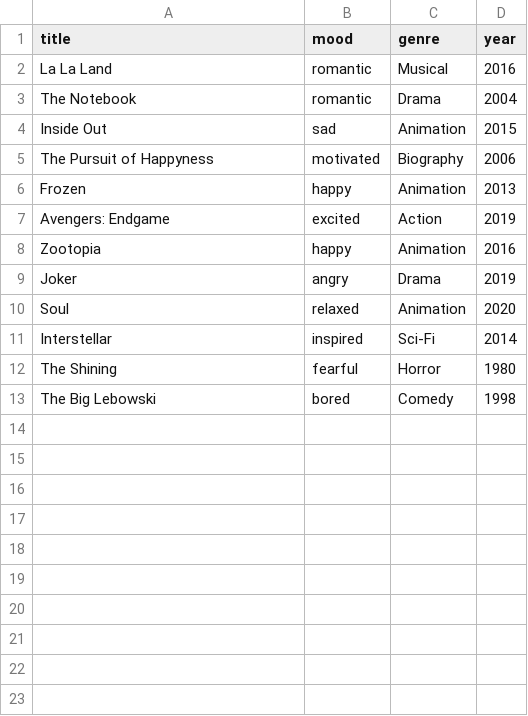
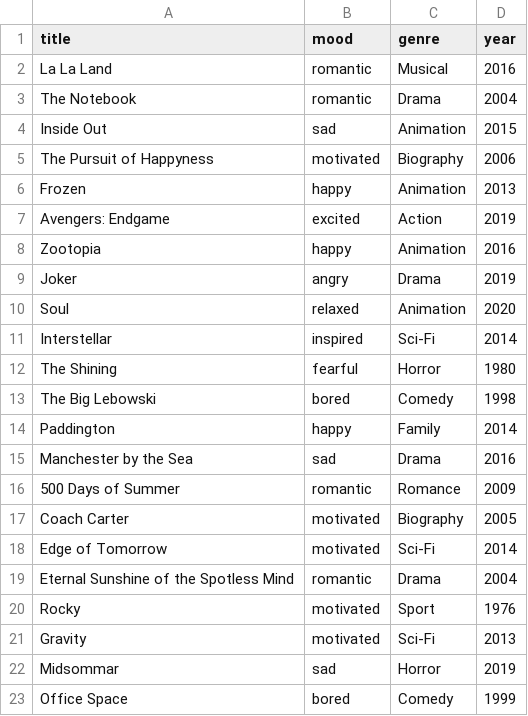
Before and after one commit to Mahek-10/movie_mood_recommender, a CSV file: movies.csv, drawn as a sheet.

Commit message:
Update movies.csv

```diff
--- a/movies.csv
+++ b/movies.csv
@@ -13 +13,11 @@ The Shining,fearful,Horror,1980
 The Big Lebowski,bored,Comedy,1998
+Paddington,happy,Family,2014
+Manchester by the Sea,sad,Drama,2016
+500 Days of Summer,romantic,Romance,2009
+Coach Carter,motivated,Biography,2005
+Edge of Tomorrow,motivated,Sci-Fi,2014
+Eternal Sunshine of the Spotless Mind,romantic,Drama,2004
+Rocky,motivated,Sport,1976
+Gravity,motivated,Sci-Fi,2013
+Midsommar,sad,Horror,2019
+Office Space,bored,Comedy,1999
```
